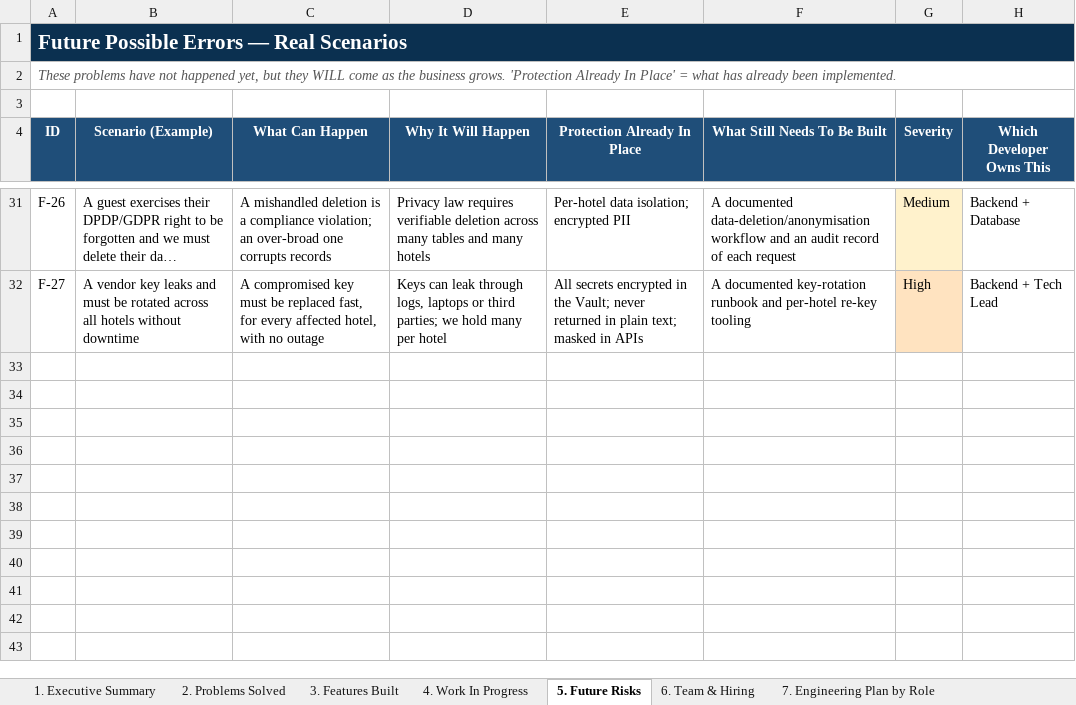
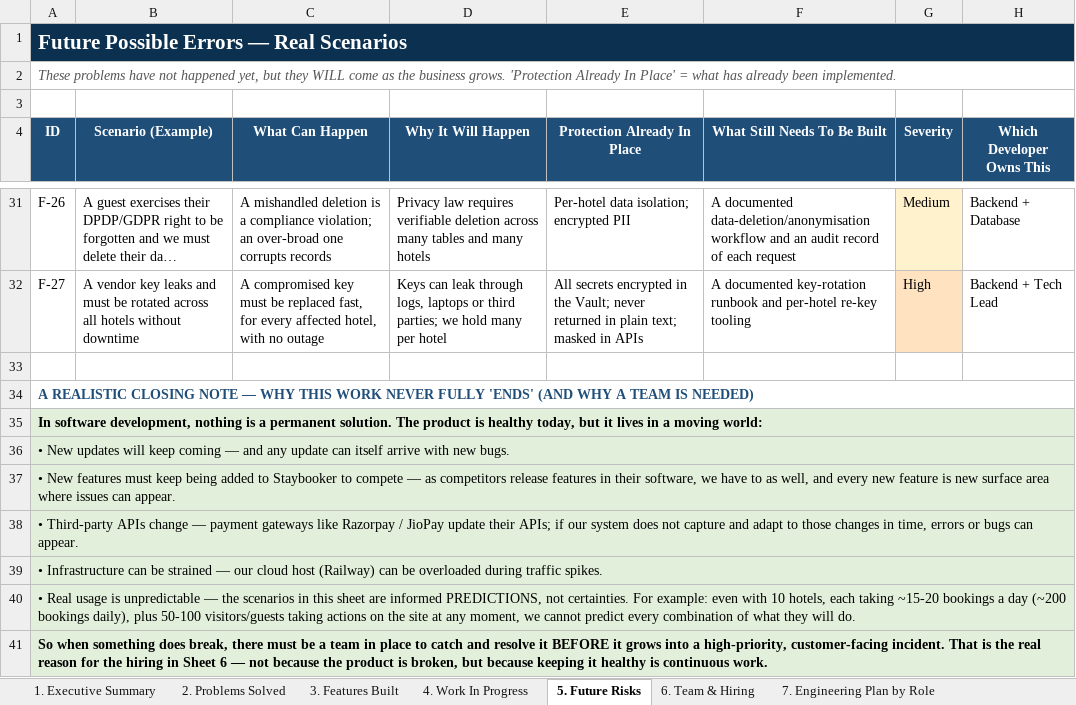
Before and after one commit to ToufiqQureshi/ai-based_booking-engine, an Excel workbook: docs/CEO_Report_Staybooker_Jun2026.xlsx, sheet 5. Future Risks, drawn as a sheet; only a part is shown, gaps mark what is left out; long unchanged cells end in …; values as stored, in another font and other column widths than the file's, no borders; the diff names each change by its address in the sheet, - before the commit and + after, or states it on an @@ line.

```diff
--- a/docs/CEO_Report_Staybooker_Jun2026.xlsx (sheet 5. Future Risks)
+++ b/docs/CEO_Report_Staybooker_Jun2026.xlsx (sheet 5. Future Risks)
+row 33: (empty)
+row 34: A REALISTIC CLOSING NOTE — WHY THIS WORK NEVER FULLY 'ENDS' (AND WHY A TEAM IS NEEDED)
+row 35: In software development, nothing is a permanent solution. The product is healthy today, but it lives in a moving world:
+row 36: • New updates will keep coming — and any update can itself arrive with new bugs.
+row 37: • New features must keep being added to Staybooker to compete — as competitors release features in their software, we have to as well, and every new feature is new surface area where issues can appear.
+row 38: • Third-party APIs change — payment gateways like Razorpay / JioPay update their APIs; if our system does not capture and adapt to those changes in time, errors or bugs can appear.
+row 39: • Infrastructure can be strained — our cloud host (Railway) can be overloaded during traffic spikes.
+row 40: • Real usage is unpredictable — the scenarios in this sheet are informed PREDICTIONS, not certainties. For example: even with 10 hotels, each taking ~15-20 bookings a day (~200 bookings daily), plus 50-100 visitors/guests taking actions on the site at any moment, we cannot predict every combination of what they will do.
+row 41: So when something does break, there must be a team in place to catch and resolve it BEFORE it grows into a high-priority, customer-facing incident. That is the real reason for the hiring in Sheet 6 — not because the product is broken, but because keeping it healthy is continuous work.
```
Also changed, not shown: sheet 7. Engineering Plan by Role, 2 other files.
